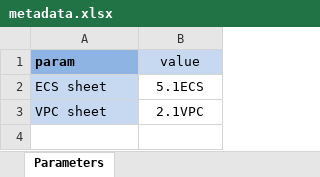
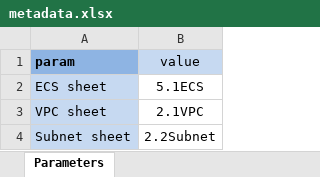
Before and after one commit to gutierrezps/huaweicloud-lld-to-terraform, an Excel workbook: metadata.xlsx, sheet Parameters, drawn as a sheet; values as stored, in another font and other column widths than the file's, no borders; the diff names each change by its address in the sheet, - before the commit and + after, or states it on an @@ line.

```diff
--- a/metadata.xlsx (sheet Parameters)
+++ b/metadata.xlsx (sheet Parameters)
+row 4: Subnet sheet | 2.2Subnet
```
Also changed, not shown: LLD.xlsx, 8 other files.
